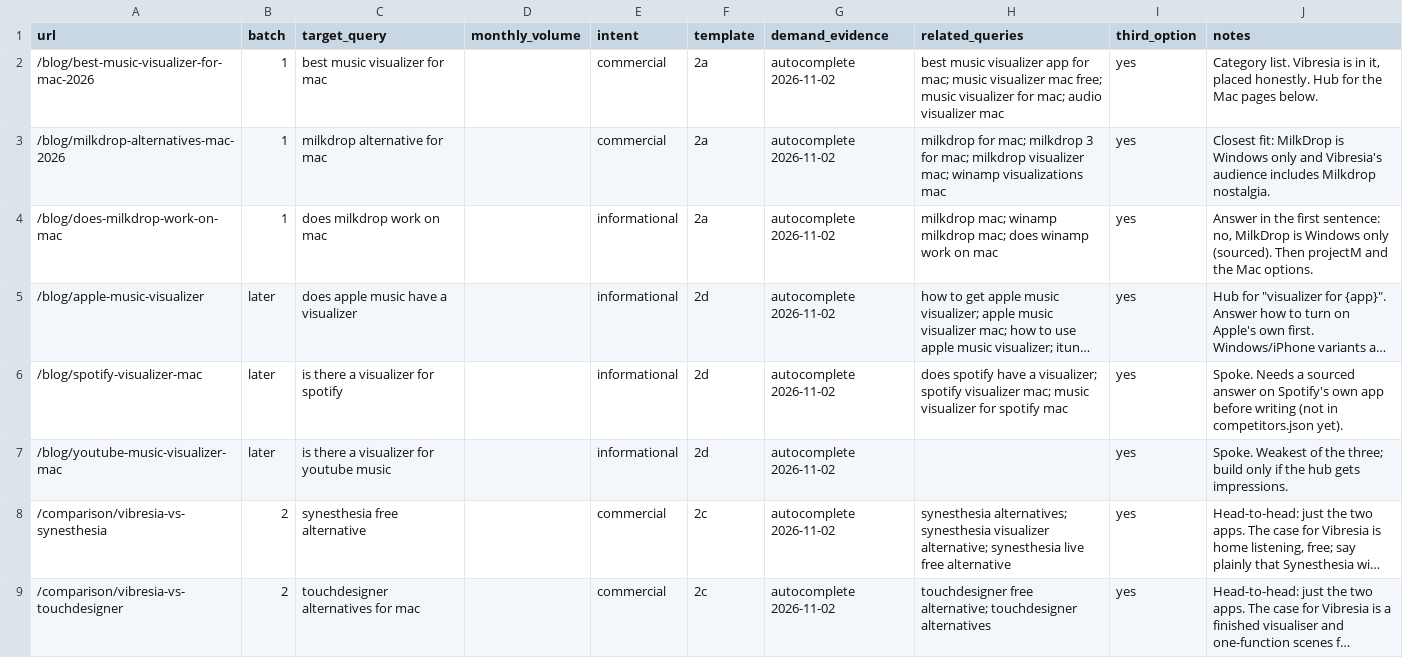
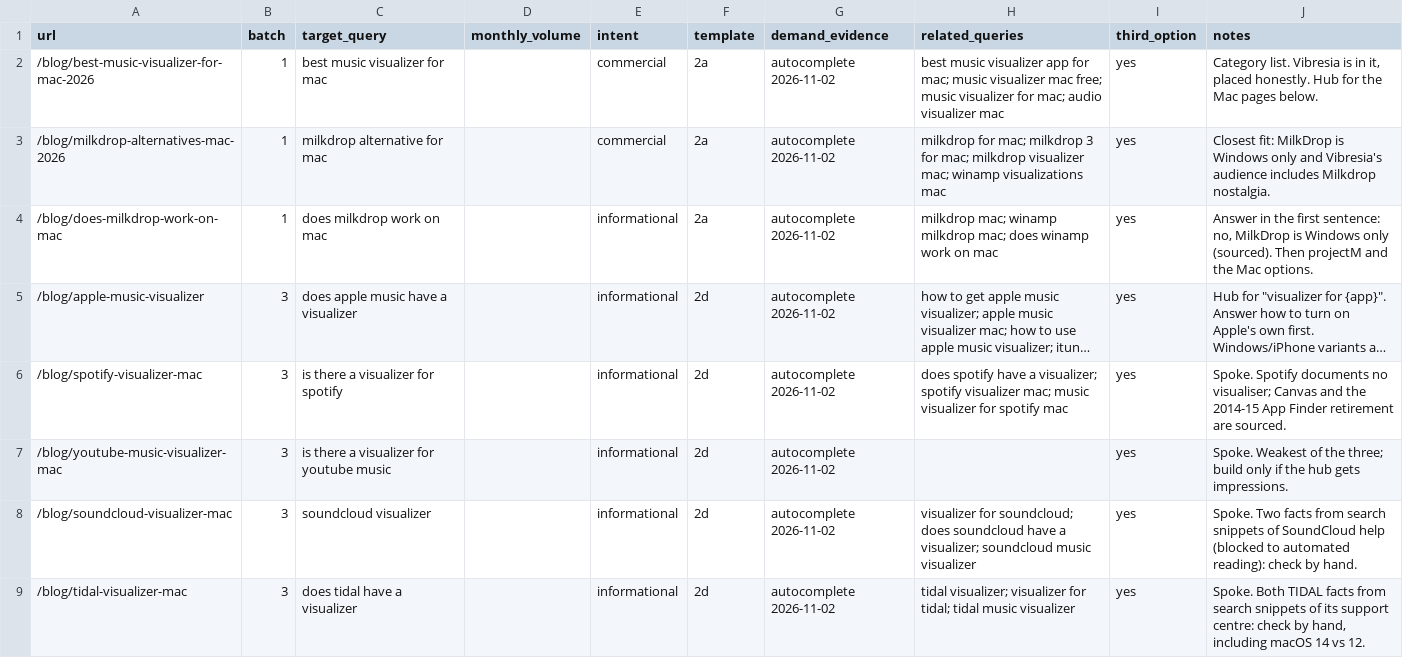
Before and after one commit to sydlawrencedev/vibresia, a CSV file: content/url-plan.csv, drawn as a sheet; only a part is shown; the shorter side is filled out with more unchanged rows; long unchanged cells end in …; the diff covers the shown part only; the diff names each change by its address in the sheet, - before the commit and + after, or states it on an @@ line.

```diff
--- a/content/url-plan.csv
+++ b/content/url-plan.csv
-B5:B7 (batch): later
+B5:B7 (batch): 3
-J6 (notes): Spoke. Needs a sourced answer on Spotify's own app before writing (not in competitors.json yet).
+J6 (notes): Spoke. Spotify documents no visualiser; Canvas and the 2014-15 App Finder retirement are sourced.
+row 8: /blog/soundcloud-visualizer-mac | 3 | soundcloud visualizer |  | informational | 2d | autocomplete 2026-11-02 | visualizer for soundcloud; does soundcloud have a visualizer; soundcloud music visualizer | yes | Spoke. Two facts from search snippets of SoundCloud help (blocked to automated reading): check by hand.
+row 9: /blog/tidal-visualizer-mac | 3 | does tidal have a visualizer |  | informational | 2d | autocomplete 2026-11-02 | tidal visualizer; visualizer for tidal; tidal music visualizer | yes | Spoke. Both TIDAL facts from search snippets of its support centre: check by hand, including macOS 14 vs 12.
```
Also changed, not shown: 4 added rows elsewhere in this file, 31 other files.
